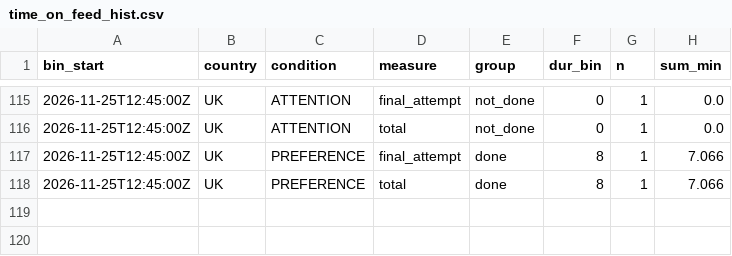
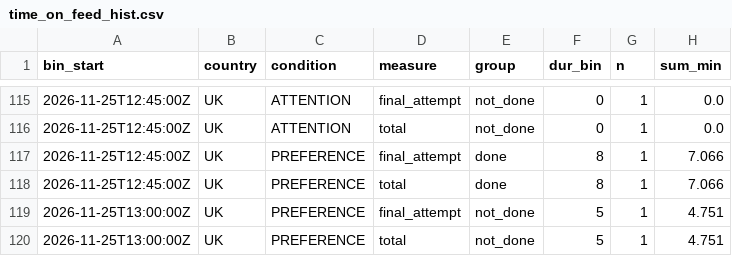
Before and after one commit to btrantruong/preferfeed-status, a CSV file: data/time_on_feed_hist.csv, drawn as a sheet; only a part is shown, gaps mark what is left out.

Commit message:
data: pulled_at 2026-11-25T13:05:31Z (laptop)

```diff
--- a/data/time_on_feed_hist.csv
+++ b/data/time_on_feed_hist.csv
@@ -118 +118,3 @@ bin_start,country,condition,measure,group,dur_bin,n,sum_min
 2026-11-25T12:45:00Z,UK,PREFERENCE,total,done,8,1,7.066
+2026-11-25T13:00:00Z,UK,PREFERENCE,final_attempt,not_done,5,1,4.751
+2026-11-25T13:00:00Z,UK,PREFERENCE,total,not_done,5,1,4.751
```
Also changed, not shown: data/active.csv, data/algo_calls.csv, 7 other files.
